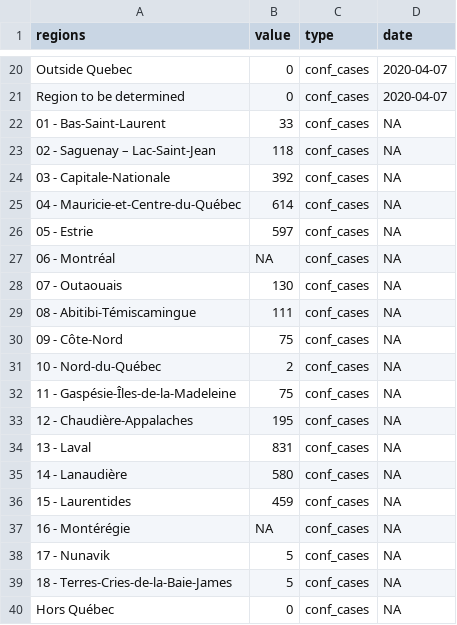
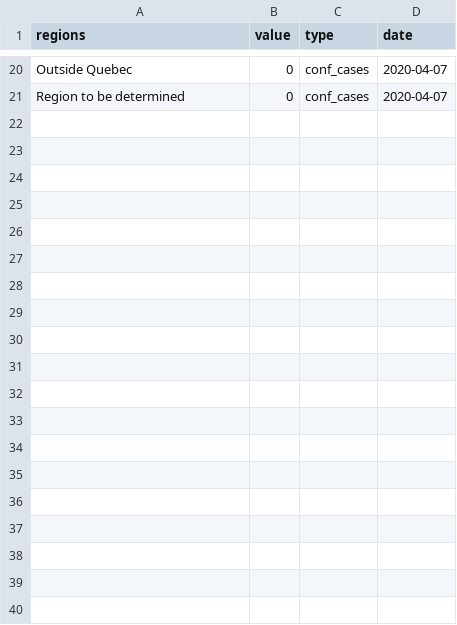
Before and after one commit to LVG77/covid-data-qc, a CSV file: covid_qc/data.csv, drawn as a sheet; only a part is shown, gaps mark what is left out; the diff covers the shown part only; the diff names each change by its address in the sheet, - before the commit and + after, or states it on an @@ line.

Commit message:
update covid_qc

```diff
--- a/covid_qc/data.csv
+++ b/covid_qc/data.csv
-row 22: 01 - Bas-Saint-Laurent | 33 | conf_cases | NA
-row 23: 02 - Saguenay – Lac-Saint-Jean | 118 | conf_cases | NA
-row 24: 03 - Capitale-Nationale | 392 | conf_cases | NA
-row 25: 04 - Mauricie-et-Centre-du-Québec | 614 | conf_cases | NA
-row 26: 05 - Estrie | 597 | conf_cases | NA
-row 27: 06 - Montréal | NA | conf_cases | NA
-row 28: 07 - Outaouais | 130 | conf_cases | NA
-row 29: 08 - Abitibi-Témiscamingue | 111 | conf_cases | NA
-row 30: 09 - Côte-Nord | 75 | conf_cases | NA
-row 31: 10 - Nord-du-Québec | 2 | conf_cases | NA
-row 32: 11 - Gaspésie-Îles-de-la-Madeleine | 75 | conf_cases | NA
-row 33: 12 - Chaudière-Appalaches | 195 | conf_cases | NA
-row 34: 13 - Laval | 831 | conf_cases | NA
-row 35: 14 - Lanaudière | 580 | conf_cases | NA
-row 36: 15 - Laurentides | 459 | conf_cases | NA
-row 37: 16 - Montérégie | NA | conf_cases | NA
-row 38: 17 - Nunavik | 5 | conf_cases | NA
-row 39: 18 - Terres-Cries-de-la-Baie-James | 5 | conf_cases | NA
-row 40: Hors Québec | 0 | conf_cases | NA
```
Also changed, not shown: 21 removed rows elsewhere in this file, 3 other files.
